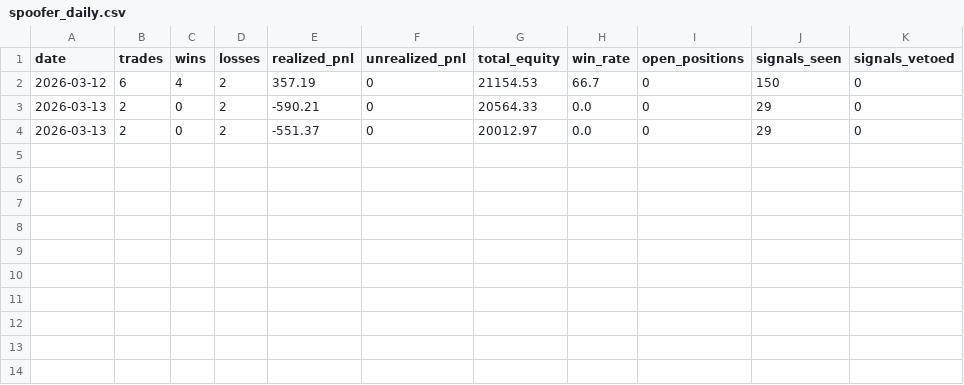
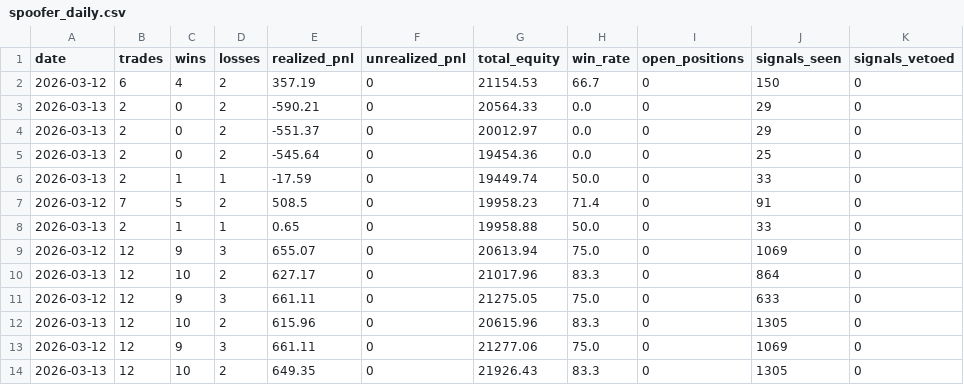
Before and after one commit to abdulhasif/Advance-Trading-Model, a CSV file: spoofer_logs/spoofer_daily.csv, drawn as a sheet; the diff names each change by its address in the sheet, - before the commit and + after, or states it on an @@ line.

```diff
--- a/spoofer_logs/spoofer_daily.csv
+++ b/spoofer_logs/spoofer_daily.csv
+row 5: 2026-03-13 | 2 | 0 | 2 | -545.64 | 0 | 19454.36 | 0.0 | 0 | 25 | 0
+row 6: 2026-03-13 | 2 | 1 | 1 | -17.59 | 0 | 19449.74 | 50.0 | 0 | 33 | 0
+row 7: 2026-03-12 | 7 | 5 | 2 | 508.5 | 0 | 19958.23 | 71.4 | 0 | 91 | 0
+row 8: 2026-03-13 | 2 | 1 | 1 | 0.65 | 0 | 19958.88 | 50.0 | 0 | 33 | 0
+row 9: 2026-03-12 | 12 | 9 | 3 | 655.07 | 0 | 20613.94 | 75.0 | 0 | 1069 | 0
+row 10: 2026-03-13 | 12 | 10 | 2 | 627.17 | 0 | 21017.96 | 83.3 | 0 | 864 | 0
+row 11: 2026-03-12 | 12 | 9 | 3 | 661.11 | 0 | 21275.05 | 75.0 | 0 | 633 | 0
+row 12: 2026-03-13 | 12 | 10 | 2 | 615.96 | 0 | 20615.96 | 83.3 | 0 | 1305 | 0
+row 13: 2026-03-12 | 12 | 9 | 3 | 661.11 | 0 | 21277.06 | 75.0 | 0 | 1069 | 0
+row 14: 2026-03-13 | 12 | 10 | 2 | 649.35 | 0 | 21926.43 | 83.3 | 0 | 1305 | 0
```
Also changed, not shown: spoofer_logs/spoofer_trades.csv, 13 other files.
